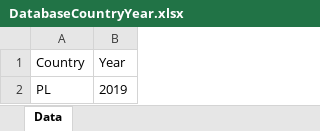
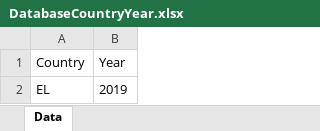
Before and after one commit to centreformicrosimulation/SimPathsEU, an Excel workbook: input/DatabaseCountryYear.xlsx, sheet Data, drawn as a sheet; values as stored, in another font and other column widths than the file's, no borders; the diff names each change by its address in the sheet, - before the commit and + after, or states it on an @@ line.

Commit message:
Move regression estimates to country specific folder

```diff
--- a/input/DatabaseCountryYear.xlsx (sheet Data)
+++ b/input/DatabaseCountryYear.xlsx (sheet Data)
-A2 (Country): PL
+A2 (Country): EL
```
Also changed, not shown: input/EL/align_popProjections.xlsx, input/EL/align_student_under30.xlsx, 25 other files.
